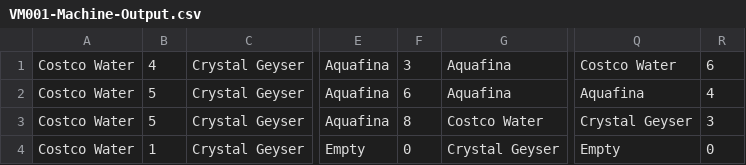
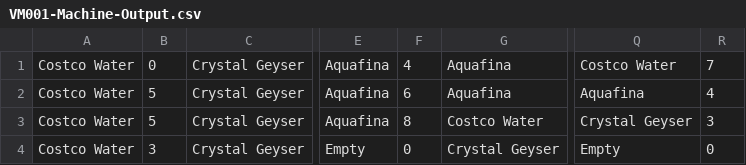
Before and after one commit to tolx/Vending-Machine-CS-M20, a CSV file: FinalProject/FinalProject/VM001-Machine-Output.csv, drawn as a sheet; only a part is shown, gaps mark what is left out; the diff names each change by its address in the sheet, - before the commit and + after, or states it on an @@ line.

Commit message:
...Still messing with input/output stuff... grr...

```diff
--- a/FinalProject/FinalProject/VM001-Machine-Output.csv
+++ b/FinalProject/FinalProject/VM001-Machine-Output.csv
-B1: 4
+B1: 0
-F1: 3
+F1: 4
-R1: 6
+R1: 7
-B4: 1
+B4: 3
```
Also changed, not shown: 4 other files.
